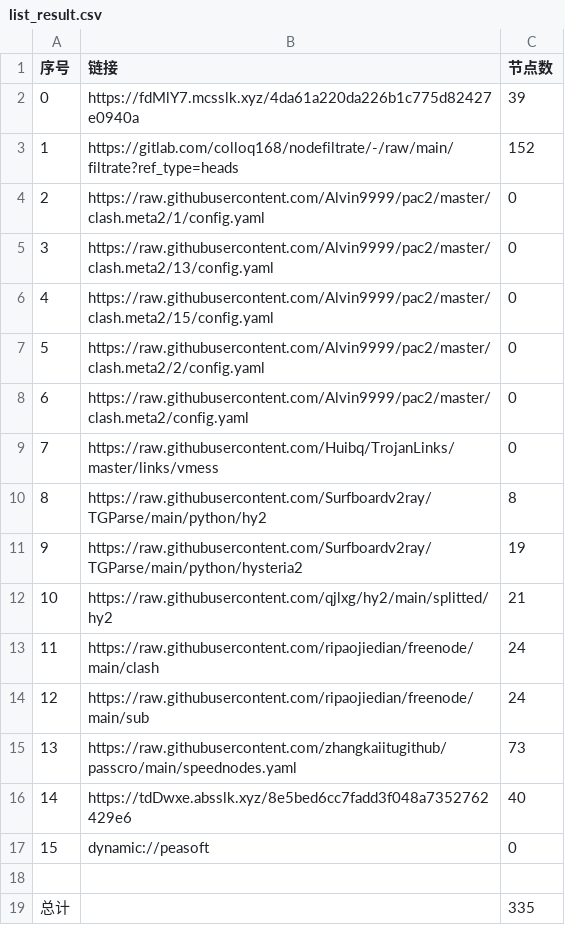
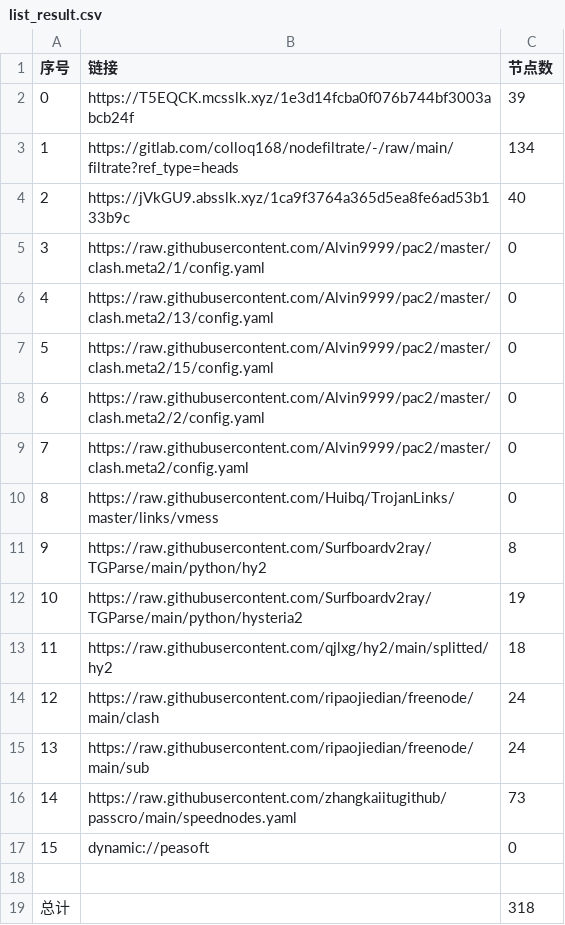
Before and after one commit to aee1996a/NoMoreWalls, a CSV file: list_result.csv, drawn as a sheet; removed rows and columns are numbered as before the commit, all else as after; the diff names each change by its address in the sheet, - before the commit and + after, or states it on an @@ line.

```diff
--- a/list_result.csv
+++ b/list_result.csv
-B2 (链接): https://fdMlY7.mcsslk.xyz/4da61a220da226b1c775d82427e0940a
+B2 (链接): https://T5EQCK.mcsslk.xyz/1e3d14fcba0f076b744bf3003abcb24f
-C3 (节点数): 152
+C3 (节点数): 134
+row 4: 2 | https://jVkGU9.absslk.xyz/1ca9f3764a365d5ea8fe6ad53b133b9c | 40
@@ column A (序号) renumbered between rows 5 and 16 @@
-C13 (节点数): 21
+C13 (节点数): 18
-row 16: 14 | https://tdDwxe.absslk.xyz/8e5bed6cc7fadd3f048a7352762429e6 | 40
-C19 (节点数): 335
+C19 (节点数): 318
```
Also changed, not shown: 33 other files.
